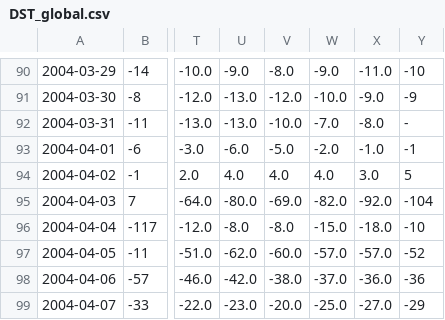
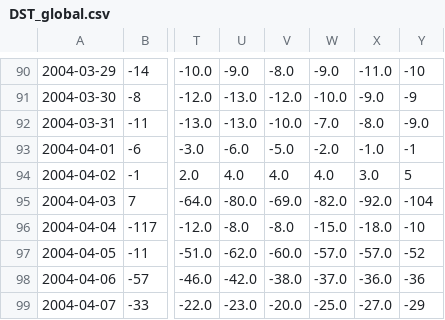
Before and after one commit to remy-guillermin/WACCM-Analysis, a CSV file: Index/DST_global.csv, drawn as a sheet; only a part is shown, gaps mark what is left out; the diff names each change by its address in the sheet, - before the commit and + after, or states it on an @@ line.

Commit message:
Update DST_global.csv

```diff
--- a/Index/DST_global.csv
+++ b/Index/DST_global.csv
-Y92: -
+Y92: -9.0
```
